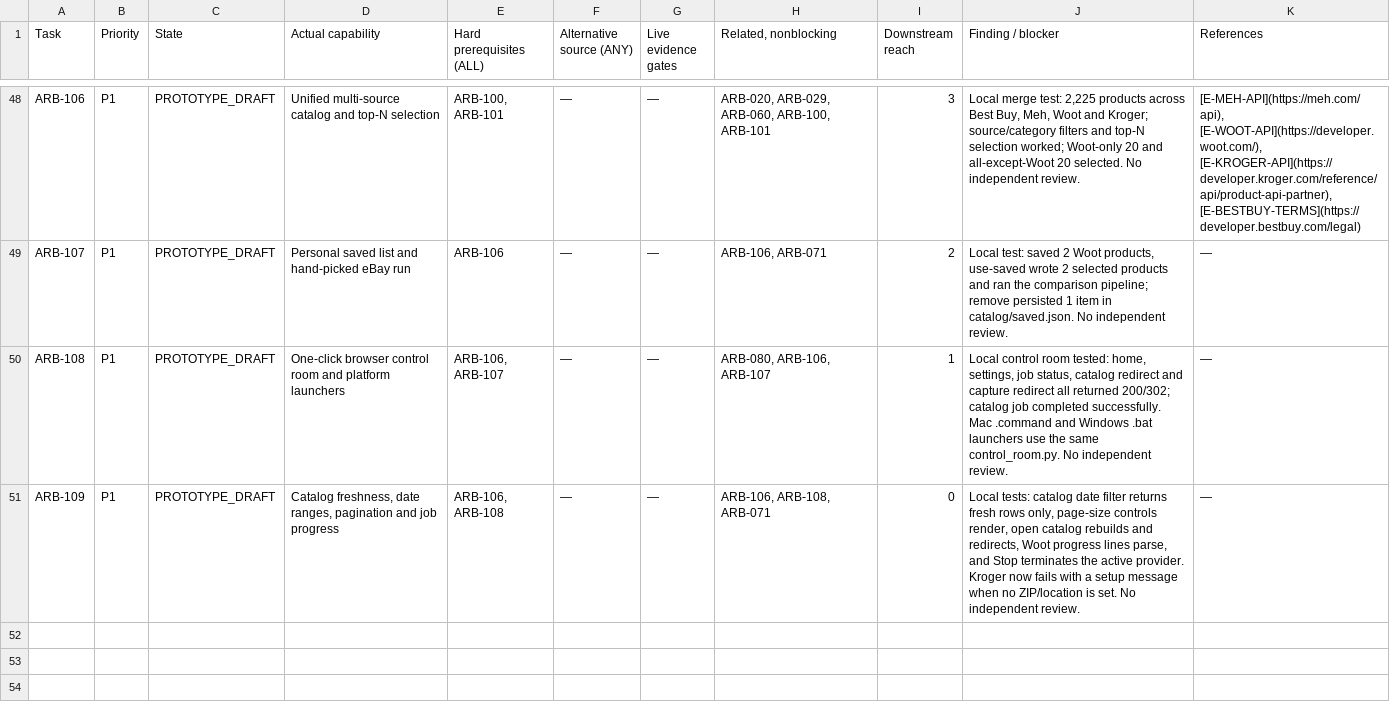
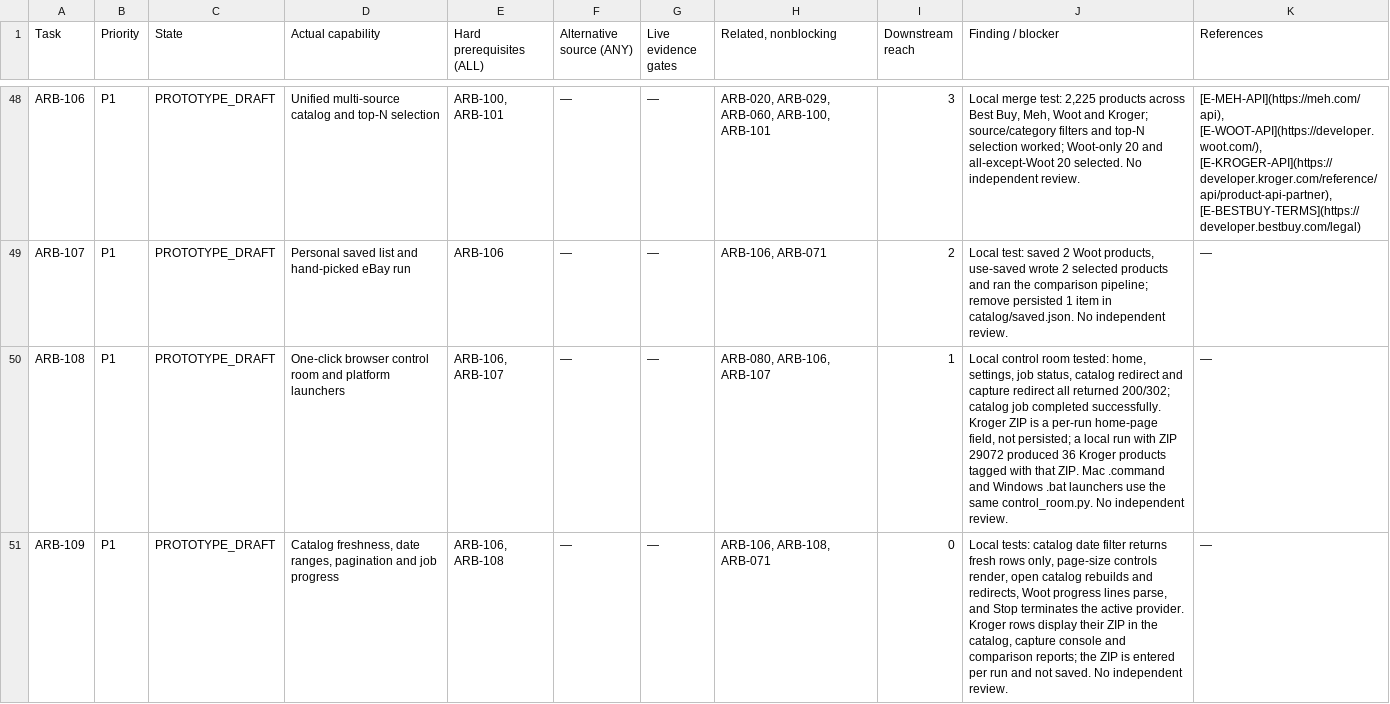
Before and after one commit to maidiu/arbiscout, a CSV file: CONTROL_ROOM/PROGRAMMA/TASKS_TABLE.csv, drawn as a sheet; only a part is shown, gaps mark what is left out.

Commit message:
Make Kroger ZIP a per-run input and label results with ZIP

```diff
--- a/CONTROL_ROOM/PROGRAMMA/TASKS_TABLE.csv
+++ b/CONTROL_ROOM/PROGRAMMA/TASKS_TABLE.csv
@@ -49,3 +49,3 @@ ARB-106,P1,PROTOTYPE_DRAFT,Unified multi-source catalog and top-N selection,"ARB
 ARB-107,P1,PROTOTYPE_DRAFT,Personal saved list and hand-picked eBay run,ARB-106,—,—,"ARB-106, ARB-071",2,"Local test: saved 2 Woot products, use-saved wrote 2 selected products and ran the comparison pipeline; remove persisted 1 item in catalog/saved.json. No independent review.",—
-ARB-108,P1,PROTOTYPE_DRAFT,One-click browser control room and platform launchers,"ARB-106, ARB-107",—,—,"ARB-080, ARB-106, ARB-107",1,"Local control room tested: home, settings, job status, catalog redirect and capture redirect all returned 200/302; catalog job completed successfully. Mac .command and Windows .bat launchers use the same control_room.py. No independent review.",—
-ARB-109,P1,PROTOTYPE_DRAFT,"Catalog freshness, date ranges, pagination and job progress","ARB-106, ARB-108",—,—,"ARB-106, ARB-108, ARB-071",0,"Local tests: catalog date filter returns fresh rows only, page-size controls render, open catalog rebuilds and redirects, Woot progress lines parse, and Stop terminates the active provider. Kroger now fails with a setup message when no ZIP/location is set. No independent review.",—
+ARB-108,P1,PROTOTYPE_DRAFT,One-click browser control room and platform launchers,"ARB-106, ARB-107",—,—,"ARB-080, ARB-106, ARB-107",1,"Local control room tested: home, settings, job status, catalog redirect and capture redirect all returned 200/302; catalog job completed successfully. Kroger ZIP is a per-run home-page field, not persisted; a local run with ZIP 29072 produced 36 Kroger products tagged with that ZIP. Mac .command and Windows .bat launchers use the same control_room.py. No independent review.",—
+ARB-109,P1,PROTOTYPE_DRAFT,"Catalog freshness, date ranges, pagination and job progress","ARB-106, ARB-108",—,—,"ARB-106, ARB-108, ARB-071",0,"Local tests: catalog date filter returns fresh rows only, page-size controls render, open catalog rebuilds and redirects, Woot progress lines parse, and Stop terminates the active provider. Kroger rows display their ZIP in the catalog, capture console and comparison reports; the ZIP is entered per run and not saved. No independent review.",—
```
Also changed, not shown: 14 other files.
